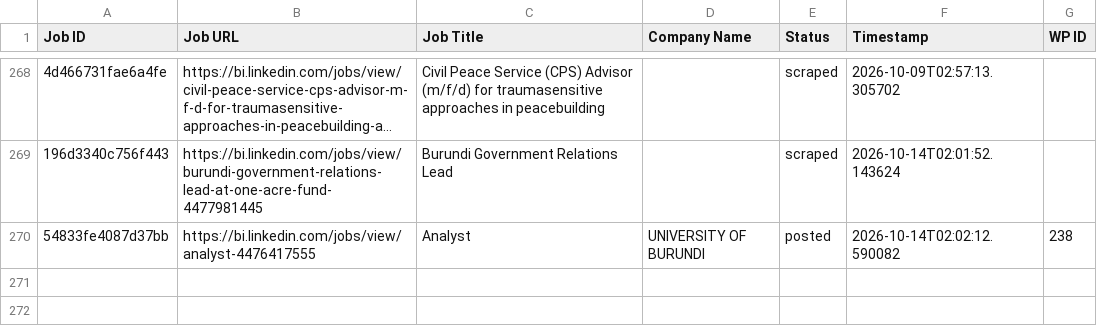
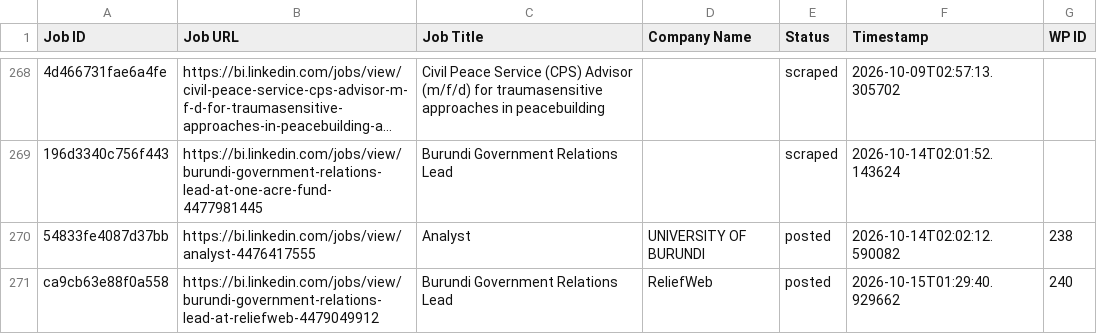
Before and after one commit to innovationinc2000/bi, a CSV file: processed_jobs.csv, drawn as a sheet; only a part is shown, gaps mark what is left out; long unchanged cells end in …; the diff names each change by its address in the sheet, - before the commit and + after, or states it on an @@ line.

```diff
--- a/processed_jobs.csv
+++ b/processed_jobs.csv
+row 271: ca9cb63e88f0a558 | https://bi.linkedin.com/jobs/view/burundi-government-relations-lead-at-reliefweb-4479049912 | Burundi Government Relations Lead | ReliefWeb | posted | 2026-10-15T01:29:40.929662 | 240
```
